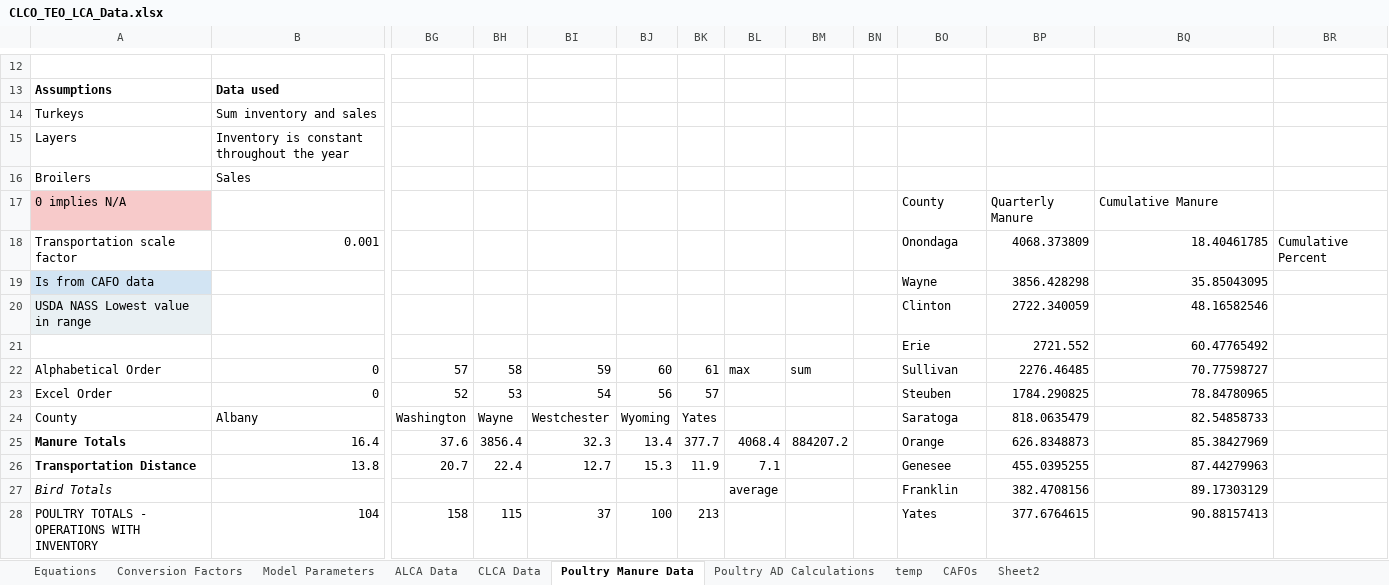
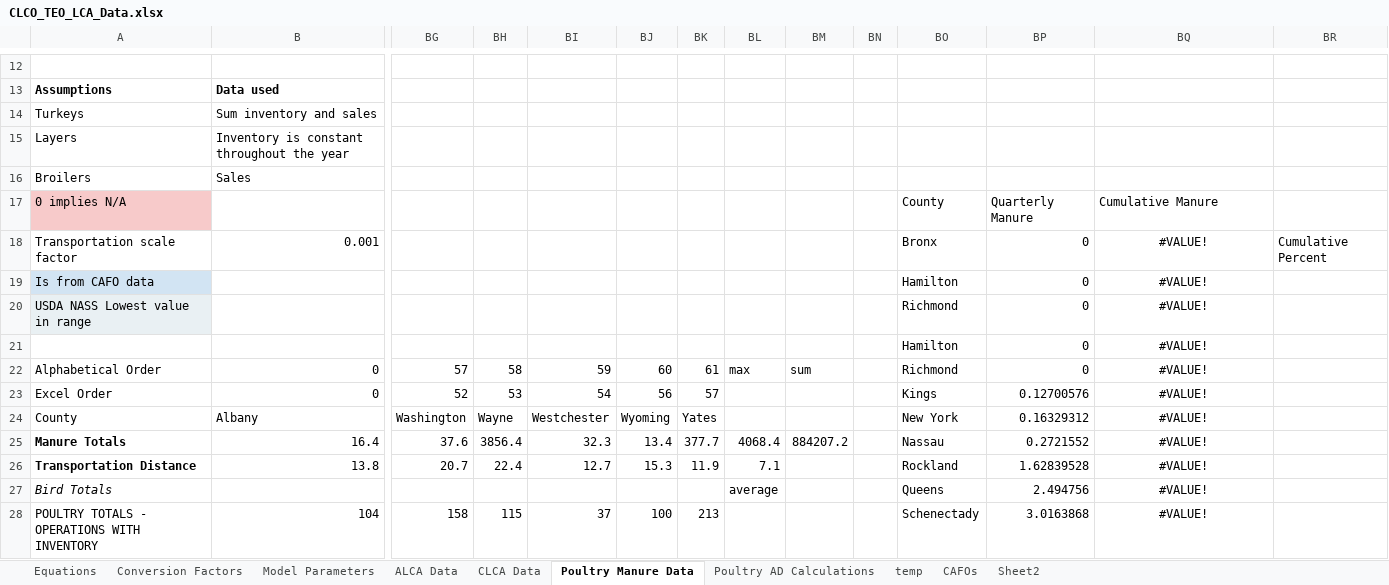
Before and after one commit to PEESEgroup/poultry-CLCO, an Excel workbook: data/data analysis/CLCO_TEO_LCA_Data.xlsx, sheet Poultry Manure Data, drawn as a sheet; only a part is shown, gaps mark what is left out; values as stored, in another font and other column widths than the file's, no borders; removed rows and columns are numbered as before the commit, all else as after; rows hold the shown columns only; the diff covers the shown part only; the diff names each change by its address in the sheet, - before the commit and + after, or states it on an @@ line.

```diff
--- a/data/data analysis/CLCO_TEO_LCA_Data.xlsx (sheet Poultry Manure Data)
+++ b/data/data analysis/CLCO_TEO_LCA_Data.xlsx (sheet Poultry Manure Data)
-BO18: Onondaga
+BO18: Bronx
-BP18: 4068.373809
+BP18: 0
-BQ18: 18.40461785
+BQ18: #VALUE!
-BQ18 alignment: right
+BQ18 alignment: center
-row 19: Is from CAFO data |  |  |  |  |  |  |  |  |  | Wayne | 3856.428298 | 35.85043095
-row 20: USDA NASS Lowest value in range |  |  |  |  |  |  |  |  |  | Clinton | 2722.340059 | 48.16582546
-row 21:  |  |  |  |  |  |  |  |  |  | Erie | 2721.552 | 60.47765492
+row 19: Is from CAFO data |  |  |  |  |  |  |  |  |  | Hamilton | 0 | #VALUE!
+row 20: USDA NASS Lowest value in range |  |  |  |  |  |  |  |  |  | Richmond | 0 | #VALUE!
+row 21:  |  |  |  |  |  |  |  |  |  | Hamilton | 0 | #VALUE!
-BO22: Sullivan
+BO22: Richmond
-BP22: 2276.46485
+BP22: 0
-BQ22: 70.77598727
+BQ22: #VALUE!
-BQ22:BQ28 alignment: right
+BQ22:BQ28 alignment: center
-BO23: Steuben
+BO23: Kings
-BP23: 1784.290825
+BP23: 0.12700576
-BQ23: 78.84780965
+BQ23: #VALUE!
-BO24: Saratoga
+BO24: New York
-BP24: 818.0635479
+BP24: 0.16329312
-BQ24: 82.54858733
+BQ24: #VALUE!
-BO25: Orange
+BO25: Nassau
-BP25: 626.8348873
+BP25: 0.2721552
-BQ25: 85.38427969
+BQ25: #VALUE!
-BO26: Genesee
+BO26: Rockland
-BP26: 455.0395255
+BP26: 1.62839528
-BQ26: 87.44279963
+BQ26: #VALUE!
-BO27: Franklin
+BO27: Queens
-BP27: 382.4708156
+BP27: 2.494756
-BQ27: 89.17303129
+BQ27: #VALUE!
-BO28: Yates
+BO28: Schenectady
-BP28: 377.6764615
+BP28: 3.0163868
-BQ28: 90.88157413
+BQ28: #VALUE!
```
Also changed, not shown: other rows of this sheet, 1 other file.
